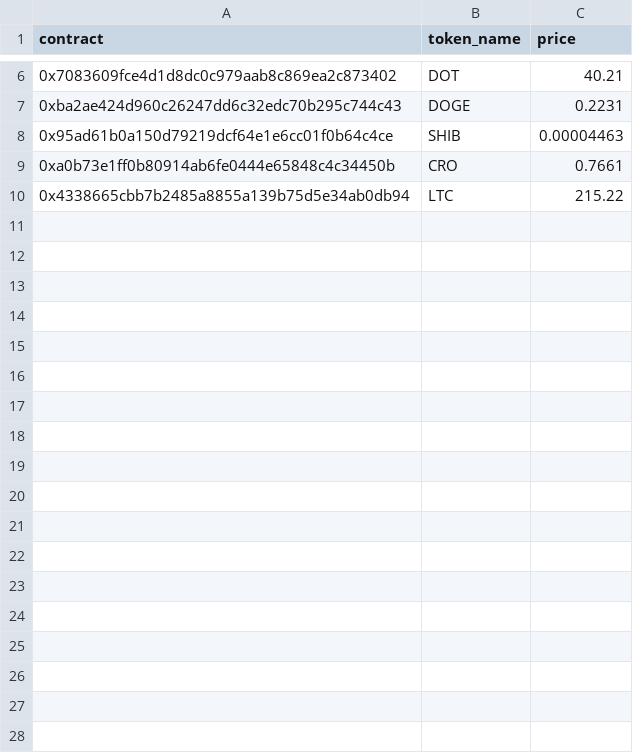
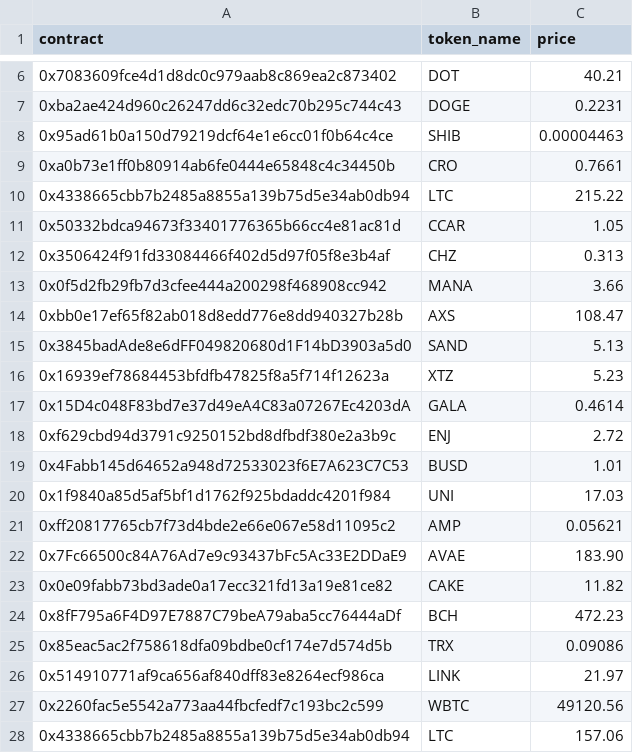
Before and after one commit to reviseUC73/meta_rabbit, a CSV file: mata rabbit wallet/address_token.csv, drawn as a sheet; only a part is shown, gaps mark what is left out.

```diff
--- a/mata rabbit wallet/address_token.csv
+++ b/mata rabbit wallet/address_token.csv
@@ -10 +10,19 @@ contract,token_name,price
 0x4338665cbb7b2485a8855a139b75d5e34ab0db94,LTC,215.22
+0x50332bdca94673f33401776365b66cc4e81ac81d,CCAR,1.05
+0x3506424f91fd33084466f402d5d97f05f8e3b4af,CHZ,0.313
+0x0f5d2fb29fb7d3cfee444a200298f468908cc942,MANA,3.66
+0xbb0e17ef65f82ab018d8edd776e8dd940327b28b,AXS,108.47
+0x3845badAde8e6dFF049820680d1F14bD3903a5d0,SAND,5.13
+0x16939ef78684453bfdfb47825f8a5f714f12623a,XTZ,5.23
+0x15D4c048F83bd7e37d49eA4C83a07267Ec4203dA,GALA,0.4614
+0xf629cbd94d3791c9250152bd8dfbdf380e2a3b9c,ENJ,2.72
+0x4Fabb145d64652a948d72533023f6E7A623C7C53,BUSD,1.01
+0x1f9840a85d5af5bf1d1762f925bdaddc4201f984,UNI,17.03
+0xff20817765cb7f73d4bde2e66e067e58d11095c2,AMP,0.05621
+0x7Fc66500c84A76Ad7e9c93437bFc5Ac33E2DDaE9,AVAE,183.90
+0x0e09fabb73bd3ade0a17ecc321fd13a19e81ce82,CAKE,11.82
+0x8fF795a6F4D97E7887C79beA79aba5cc76444aDf,BCH,472.23
+0x85eac5ac2f758618dfa09bdbe0cf174e7d574d5b,TRX,0.09086
+0x514910771af9ca656af840dff83e8264ecf986ca,LINK,21.97
+0x2260fac5e5542a773aa44fbcfedf7c193bc2c599,WBTC,49120.56
+0x4338665cbb7b2485a8855a139b75d5e34ab0db94,LTC,157.06
```
Also changed, not shown: 10 other files.
